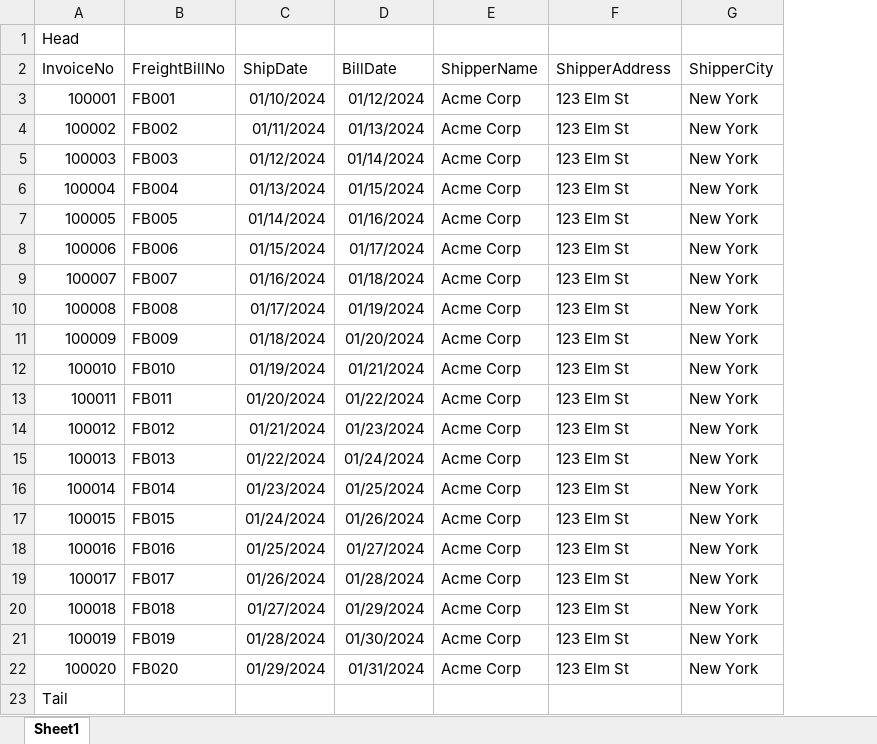
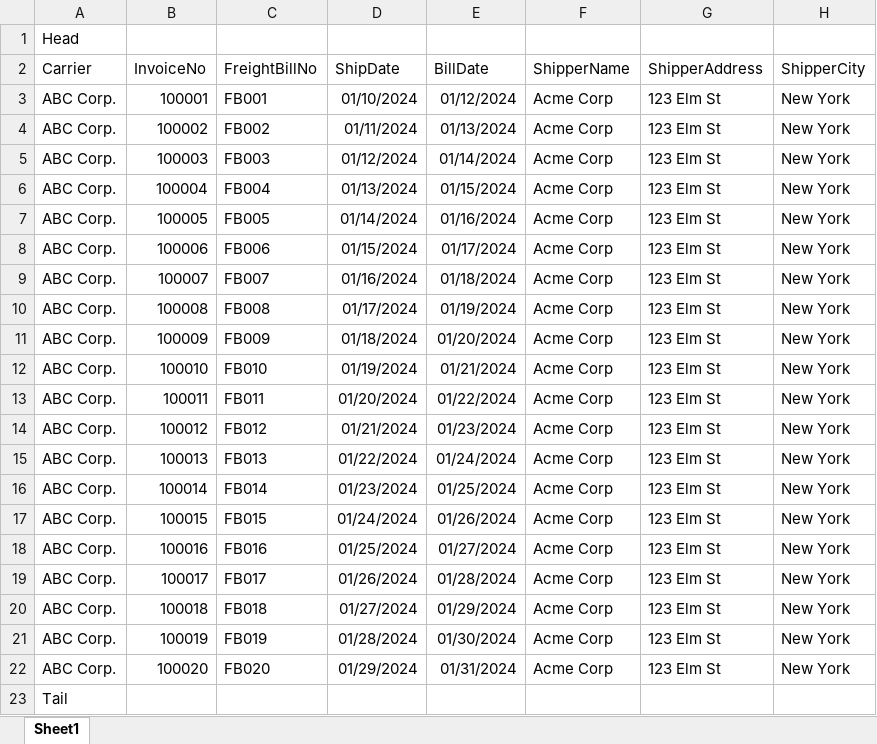
Before and after one commit to AsifNwz/files, an Excel workbook: Files/Input file.xlsx, sheet Sheet1, drawn as a sheet; only a part is shown; values as stored, in another font and other column widths than the file's, no borders; addresses are those after the commit; the diff names each change by its address in the sheet, - before the commit and + after, or states it on an @@ line.

```diff
--- a/Files/Input file.xlsx (sheet Sheet1)
+++ b/Files/Input file.xlsx (sheet Sheet1)
+column A (Carrier), row 1: Head; rows 3-23: ABC Corp. | ABC Corp. | ABC Corp. | ABC Corp. | ABC Corp. | ABC Corp. | ABC Corp. | ABC Corp. | ABC Corp. | ABC Corp. | ABC Corp. | ABC Corp. | ABC Corp. | ABC Corp. | ABC Corp. | ABC Corp. | ABC Corp. | ABC Corp. | ABC Corp. | ABC Corp. | Tail
-B1 (InvoiceNo): Head
+B1 (InvoiceNo): (empty)
-B23 (InvoiceNo): Tail
+B23 (InvoiceNo): (empty)
```
Also changed, not shown: 3 other files.
